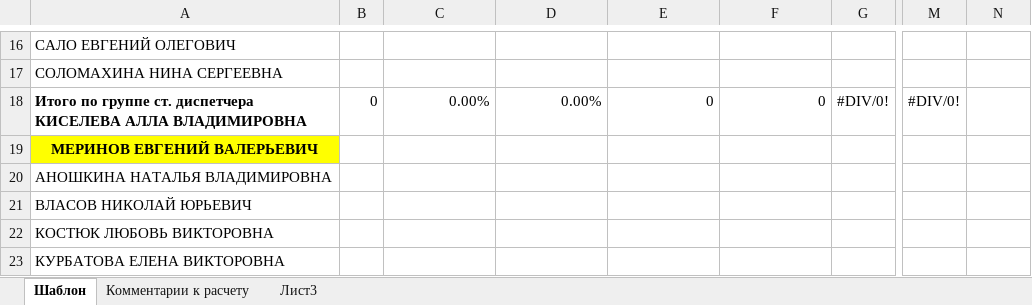
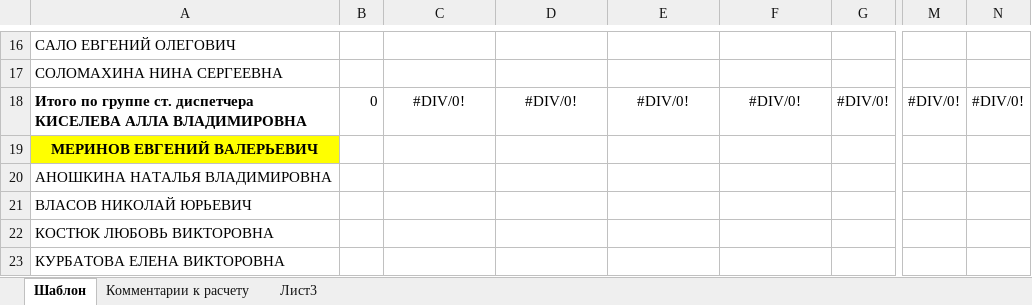
Before and after one commit to and-n/otchet, an Excel workbook: folder/ДИСПЕТЧЕРА.xlsx, sheet Шаблон, drawn as a sheet; only a part is shown, gaps mark what is left out; values as stored, in another font and other column widths than the file's, no borders; the diff names each change by its address in the sheet, - before the commit and + after, or states it on an @@ line.

```diff
--- a/folder/ДИСПЕТЧЕРА.xlsx (sheet Шаблон)
+++ b/folder/ДИСПЕТЧЕРА.xlsx (sheet Шаблон)
-C18: 0.00%
+C18: #DIV/0!
-C18:F18 alignment: right
+C18:F18 alignment: center
-D18: 0.00%
+D18: #DIV/0!
-E18: 0
+E18: #DIV/0!
-F18: 0
+F18: #DIV/0!
-N18: (empty)
+N18: #DIV/0!
```
Also changed, not shown: 4 other files.
